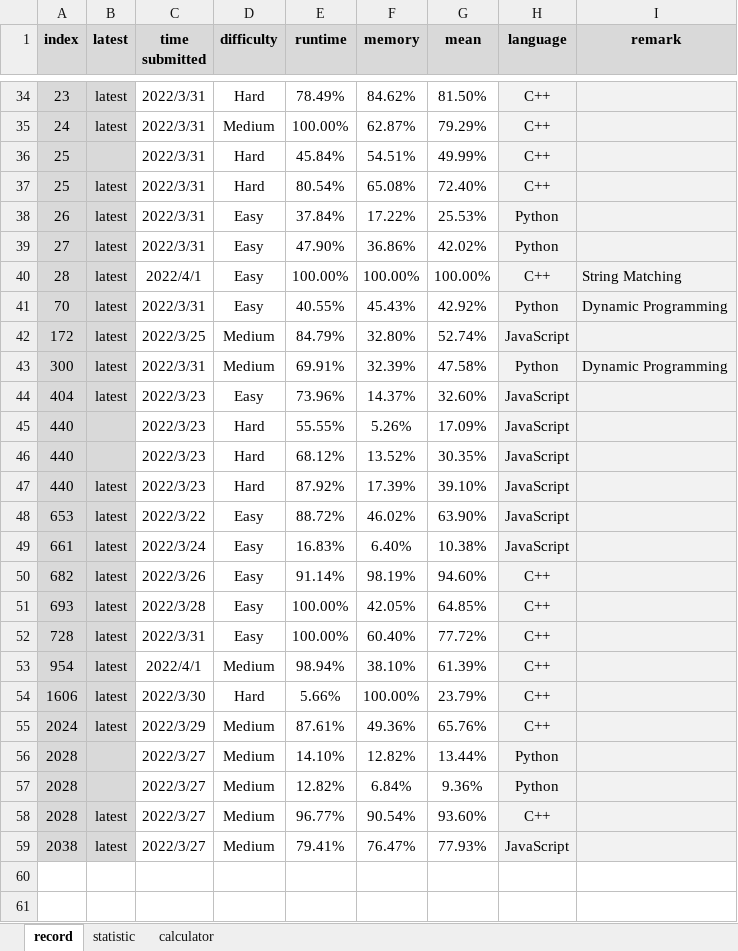
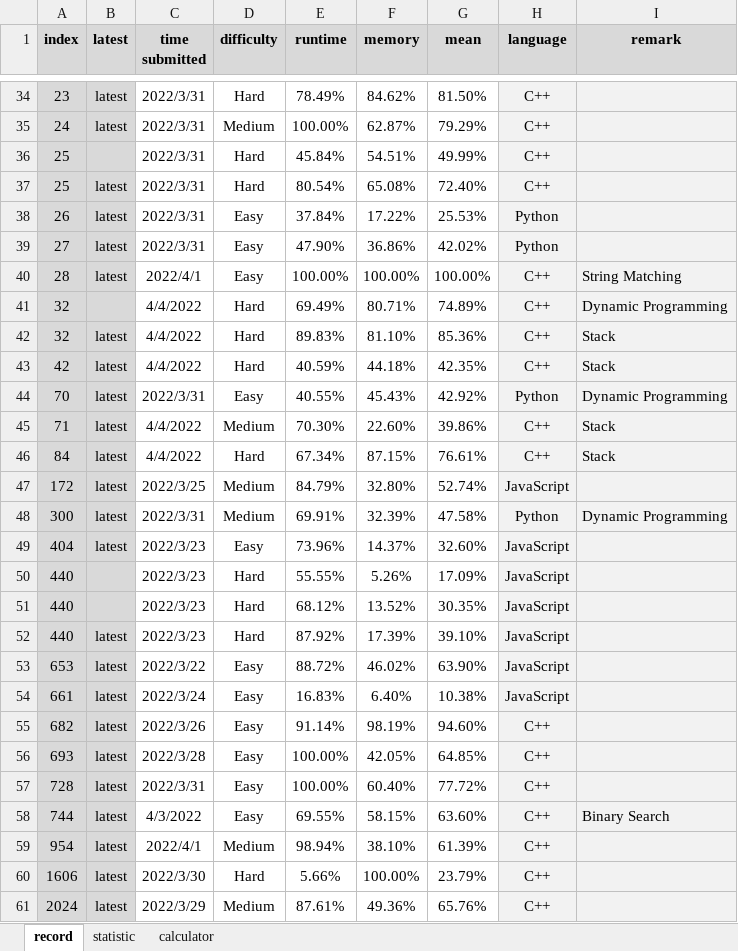
Before and after one commit to onedonedone/doneAlgo, an Excel workbook: record.xlsx, sheet record, drawn as a sheet; only a part is shown, gaps mark what is left out; the shorter side is filled out with more unchanged rows; values as stored, in another font and other column widths than the file's, no borders; conditional formats not drawn; the diff names each change by its address in the sheet, - before the commit and + after, or states it on an @@ line.

Commit message:
Update

```diff
--- a/record.xlsx (sheet record)
+++ b/record.xlsx (sheet record)
+row 41: 32 |  | 4/4/2022 | Hard | 69.49% | 80.71% | 74.89% | C++ | Dynamic Programming
+row 42: 32 | latest | 4/4/2022 | Hard | 89.83% | 81.10% | 85.36% | C++ | Stack
+row 43: 42 | latest | 4/4/2022 | Hard | 40.59% | 44.18% | 42.35% | C++ | Stack
+row 45: 71 | latest | 4/4/2022 | Medium | 70.30% | 22.60% | 39.86% | C++ | Stack
+row 46: 84 | latest | 4/4/2022 | Hard | 67.34% | 87.15% | 76.61% | C++ | Stack
+row 58: 744 | latest | 4/3/2022 | Easy | 69.55% | 58.15% | 63.60% | C++ | Binary Search
```
Also changed, not shown: sheet calculator, sheet statistic, formulas that keep their value, charts or pictures.
